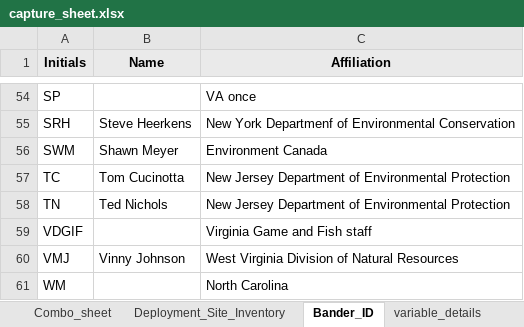
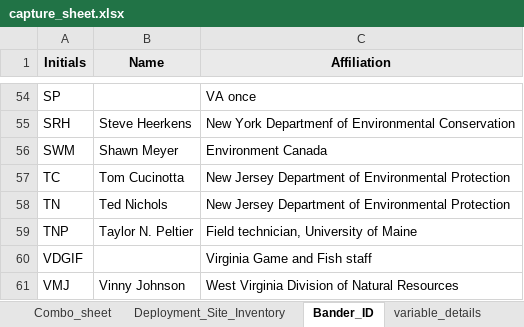
Before and after one commit to EWMRC/fac-classification, an Excel workbook: capture_sheet.xlsx, sheet Bander_ID, drawn as a sheet; only a part is shown, gaps mark what is left out; the shorter side is filled out with more unchanged rows; values as stored, in another font and other column widths than the file's, no borders; charts and pictures not drawn; the diff names each change by its address in the sheet, - before the commit and + after, or states it on an @@ line.

```diff
--- a/capture_sheet.xlsx (sheet Bander_ID)
+++ b/capture_sheet.xlsx (sheet Bander_ID)
+row 59: TNP | Taylor N. Peltier | Field technician, University of Maine
```
Also changed, not shown: sheet Combo_sheet, sheet Deployment_Site_Inventory, sheet variable_details, charts or pictures, 30 other files.
